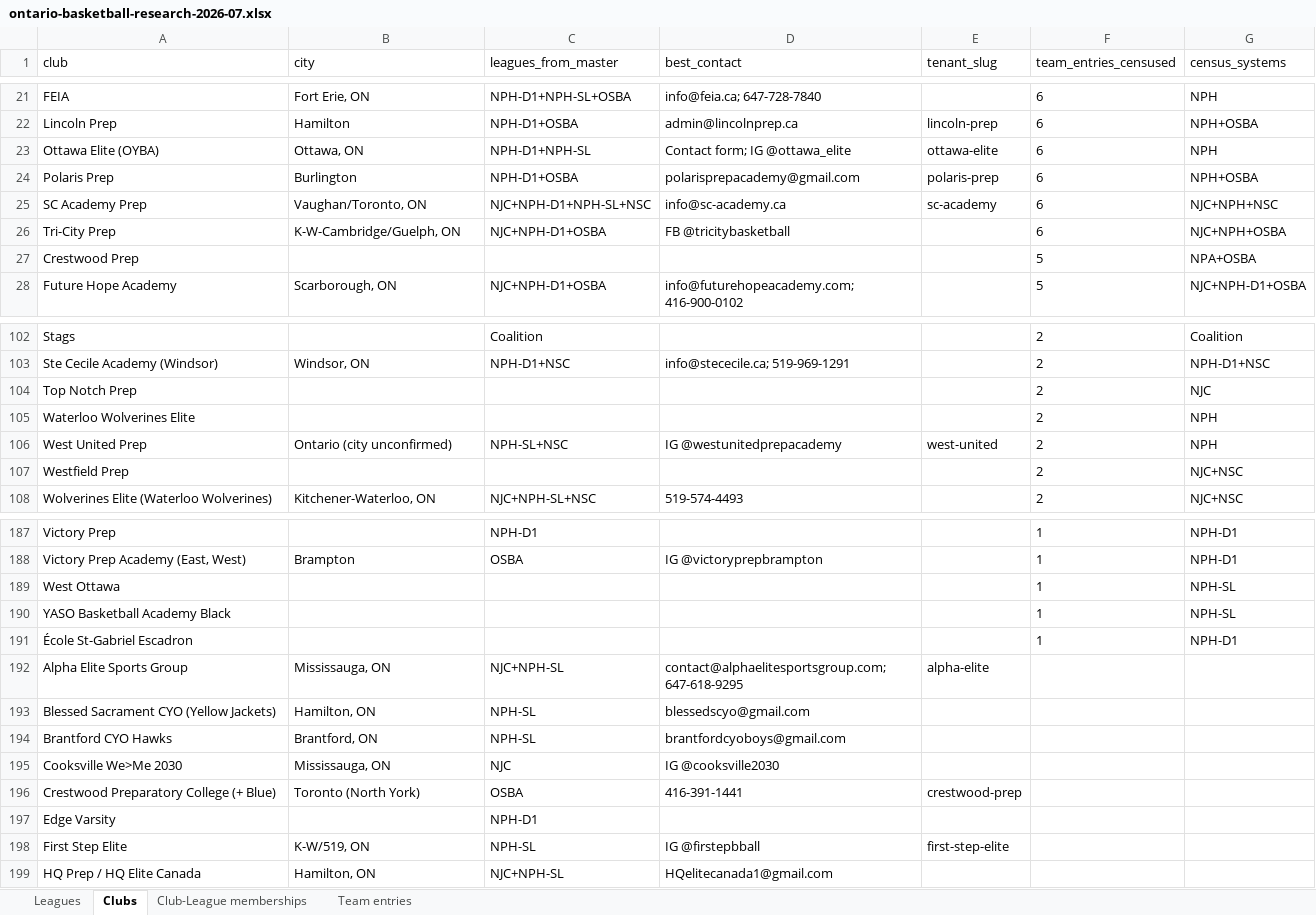
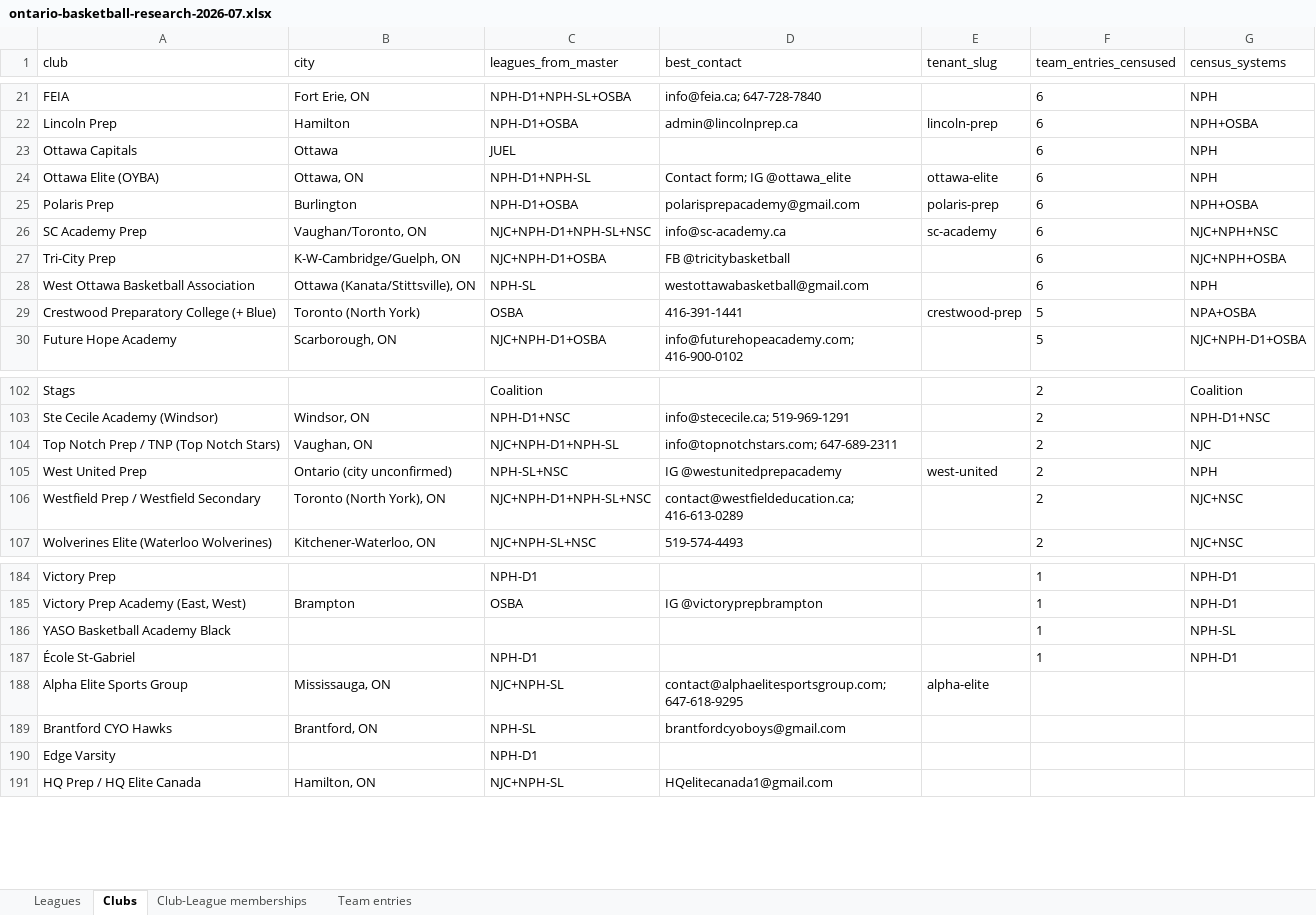
Before and after one commit to ziakhan/sportshub, an Excel workbook: docs/research/sheets/ontario-basketball-research-2026-07.xlsx, sheet Clubs, drawn as a sheet; only a part is shown, gaps mark what is left out; values as stored, in another font and other column widths than the file's, no borders; removed rows and columns are numbered as before the commit, all else as after; the diff covers the shown part only; the diff names each change by its address in the sheet, - before the commit and + after, or states it on an @@ line.

Commit message:
docs(research): contact_coverage.csv view + containment-fallback join (205 unique clubs, fewer split rows)

```diff
--- a/docs/research/sheets/ontario-basketball-research-2026-07.xlsx (sheet Clubs)
+++ b/docs/research/sheets/ontario-basketball-research-2026-07.xlsx (sheet Clubs)
+row 23: Ottawa Capitals | Ottawa | JUEL |  |  | 6 | NPH
-row 27: Crestwood Prep |  |  |  |  | 5 | NPA+OSBA
+row 28: West Ottawa Basketball Association | Ottawa (Kanata/Stittsville), ON | NPH-SL | westottawabasketball@gmail.com |  | 6 | NPH
+row 29: Crestwood Preparatory College (+ Blue) | Toronto (North York) | OSBA | 416-391-1441 | crestwood-prep | 5 | NPA+OSBA
-row 104: Top Notch Prep |  |  |  |  | 2 | NJC
-row 105: Waterloo Wolverines Elite |  |  |  |  | 2 | NPH
+row 104: Top Notch Prep / TNP (Top Notch Stars) | Vaughan, ON | NJC+NPH-D1+NPH-SL | info@topnotchstars.com; 647-689-2311 |  | 2 | NJC
-row 107: Westfield Prep |  |  |  |  | 2 | NJC+NSC
+row 106: Westfield Prep / Westfield Secondary | Toronto (North York), ON | NJC+NPH-D1+NPH-SL+NSC | contact@westfieldeducation.ca; 416-613-0289 |  | 2 | NJC+NSC
-row 189: West Ottawa |  |  |  |  | 1 | NPH-SL
-A187 (club): École St-Gabriel Escadron
+A187 (club): École St-Gabriel
-C187 (leagues_from_master): (empty)
+C187 (leagues_from_master): NPH-D1
-row 193: Blessed Sacrament CYO (Yellow Jackets) | Hamilton, ON | NPH-SL | blessedscyo@gmail.com
-row 195: Cooksville We>Me 2030 | Mississauga, ON | NJC | IG @cooksville2030
-row 196: Crestwood Preparatory College (+ Blue) | Toronto (North York) | OSBA | 416-391-1441 | crestwood-prep
-row 198: First Step Elite | K-W/519, ON | NPH-SL | IG @firstepbball | first-step-elite
```
Also changed, not shown: 9 added rows and 24 removed rows elsewhere in this sheet, 4 other files.
